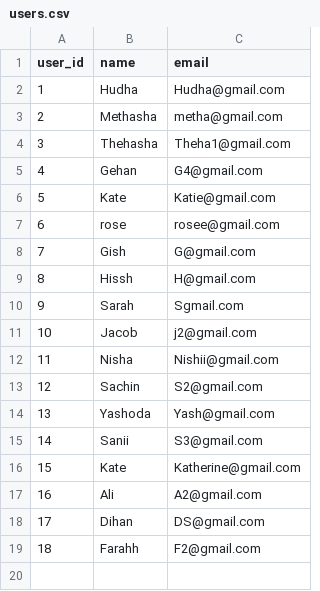
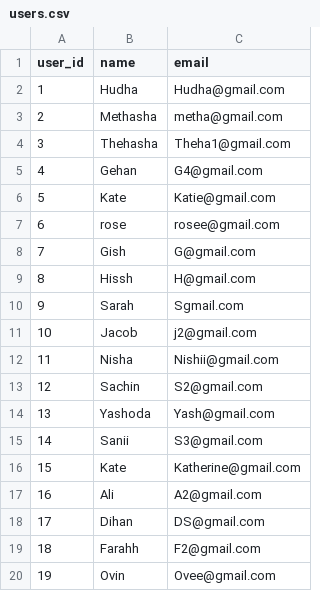
Before and after one commit to methasha20250805/game, a CSV file: users.csv, drawn as a sheet; the diff names each change by its address in the sheet, - before the commit and + after, or states it on an @@ line.

Commit message:
adding users

```diff
--- a/users.csv
+++ b/users.csv
+row 20: 19 | Ovin | Ovee@gmail.com
```
